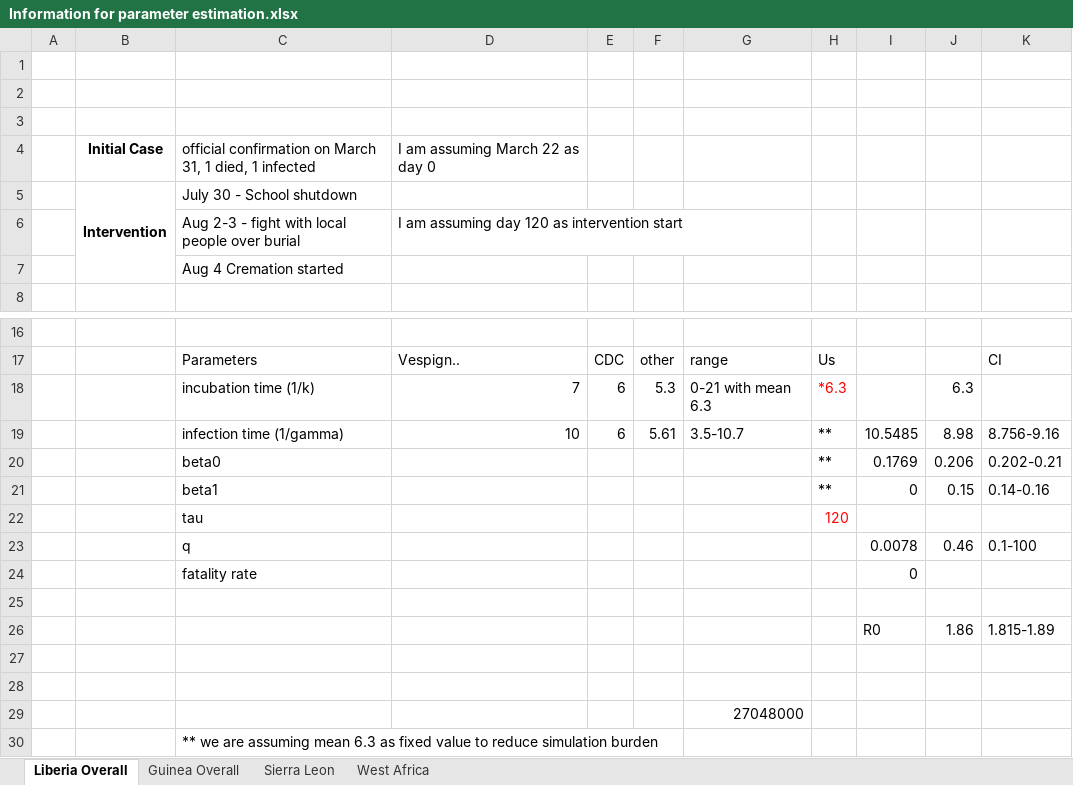
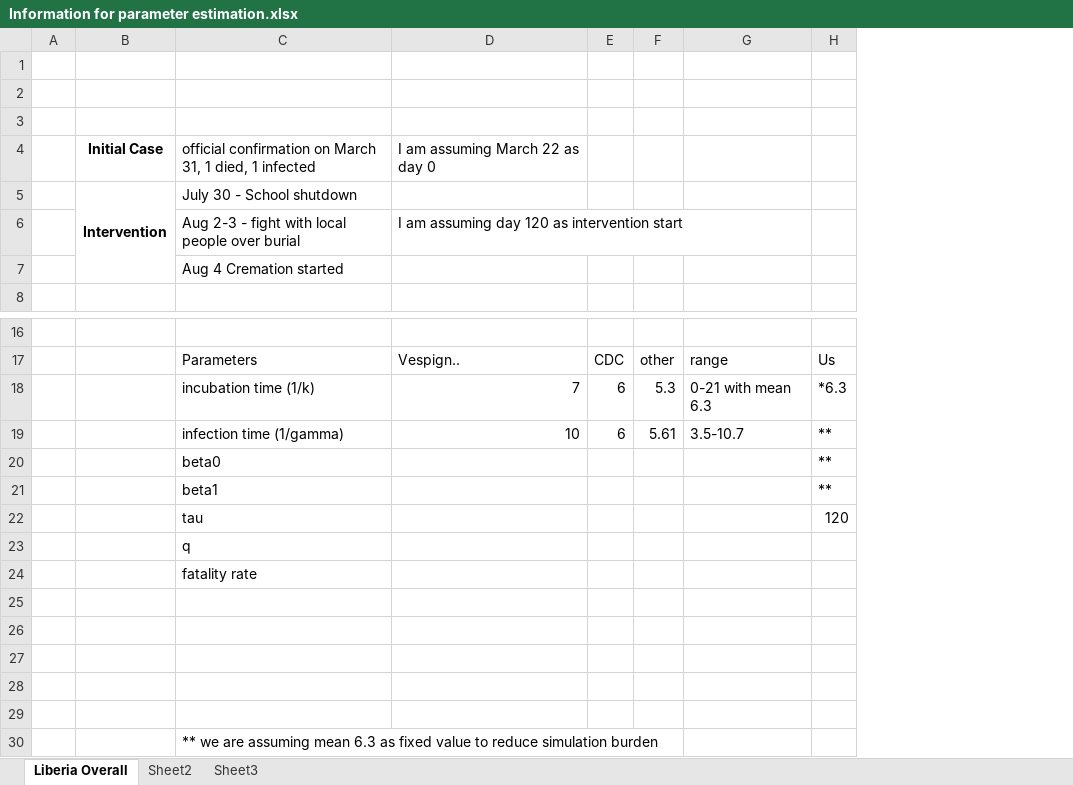
Before and after one commit to Romits/EbolaProject, an Excel workbook: Information for parameter estimation.xlsx, sheet Liberia Overall, drawn as a sheet; only a part is shown, gaps mark what is left out; values as stored, in another font and other column widths than the file's, no borders; the diff names each change by its address in the sheet, - before the commit and + after, or states it on an @@ line.

```diff
--- a/Information for parameter estimation.xlsx (sheet Liberia Overall)
+++ b/Information for parameter estimation.xlsx (sheet Liberia Overall)
-sheet tab: Guinea Overall
+sheet tab: Sheet2
-sheet tab: Sierra Leon
+sheet tab: Sheet3
-sheet tab: West Africa
-column I, rows 19-26: 10.5485 | 0.1769 | 0 |  | 0.0078 | 0 |  | R0
-column J, rows 18-26: 6.3 | 8.98 | 0.206 | 0.15 |  | 0.46 |  |  | 1.86
-column K, rows 17-26: CI |  | 8.756-9.16 | 0.202-0.21 | 0.14-0.16 |  | 0.1-100 |  |  | 1.815-1.89
-H18 text colour: #FF0000
+H18 text colour: black
-H22 text colour: #FF0000
+H22 text colour: black
-row 26:  |  |  |  |  |  |  |  | R0 | 1.86 | 1.815-1.89
+row 26: (empty)
-G29: 27048000
+G29: (empty)
```
Also changed, not shown: sheet Sheet2, sheet Sheet3, 5 other files.
